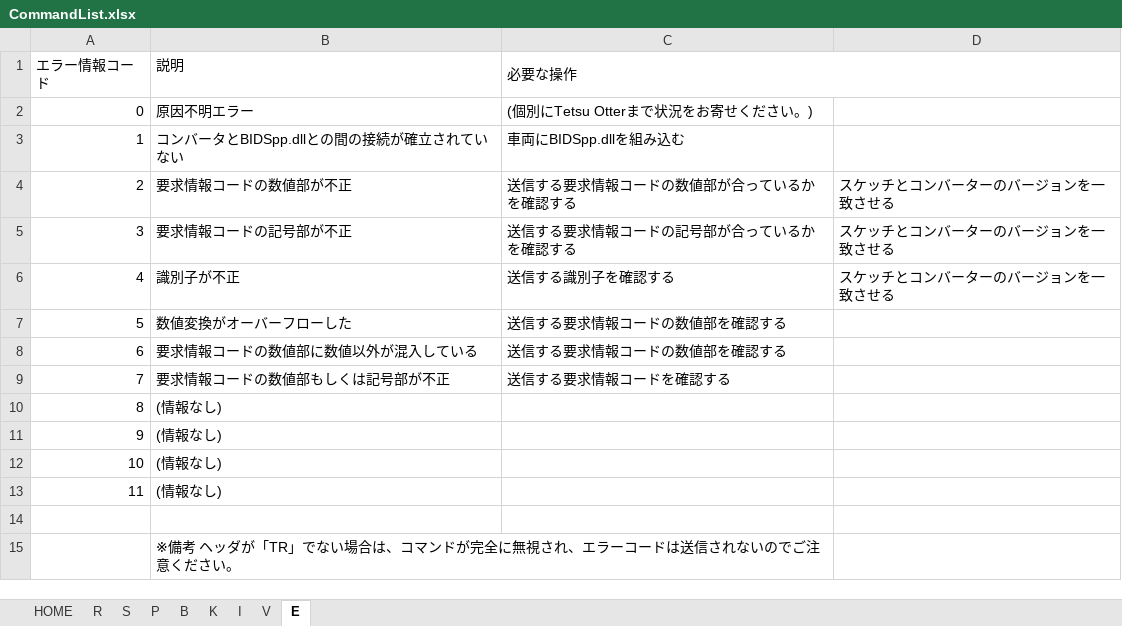
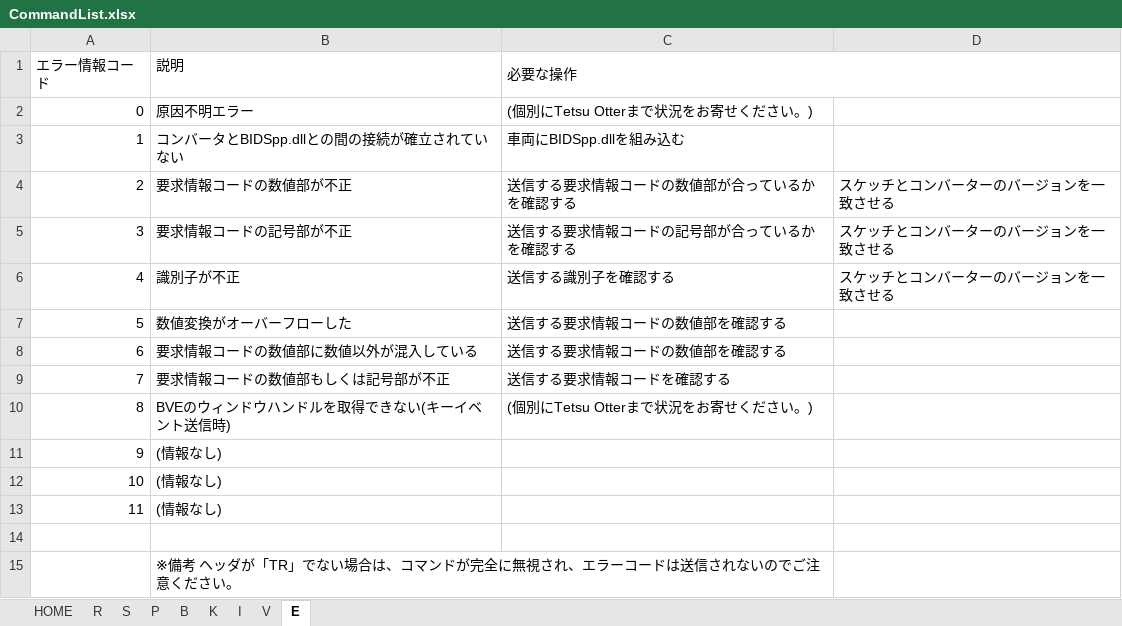
Before and after one commit to Tralsys/BIDSid_SerCon, an Excel workbook: CommandList.xlsx, sheet E, drawn as a sheet; values as stored, in another font and other column widths than the file's, no borders; the diff names each change by its address in the sheet, - before the commit and + after, or states it on an @@ line.

```diff
--- a/CommandList.xlsx (sheet E)
+++ b/CommandList.xlsx (sheet E)
-B10 (説明): (情報なし)
+B10 (説明): BVEのウィンドウハンドルを取得できない(キーイベント送信時)
-C10 (必要な操作): (empty)
+C10 (必要な操作): (個別にTetsu Otterまで状況をお寄せください。)
```
Also changed, not shown: sheet I, sheet K, 2 other files.
